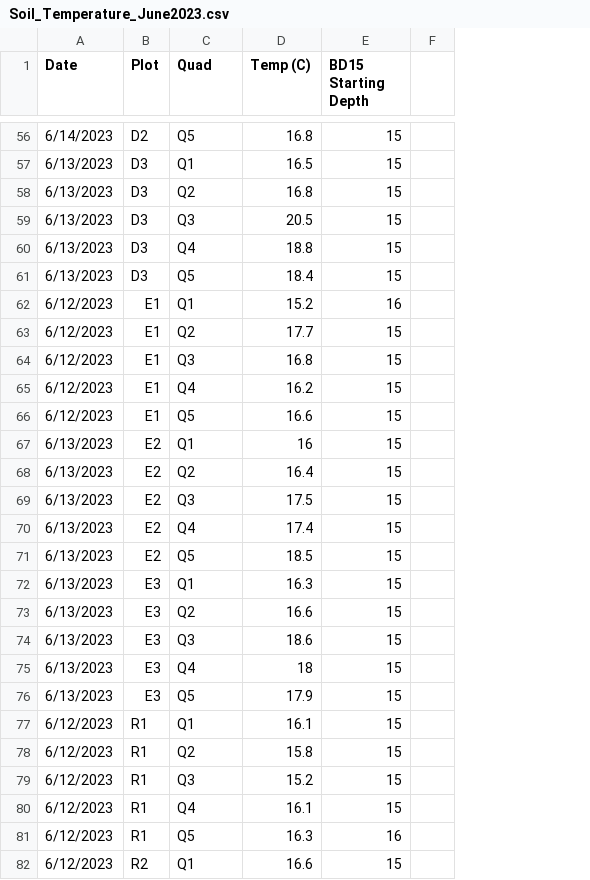
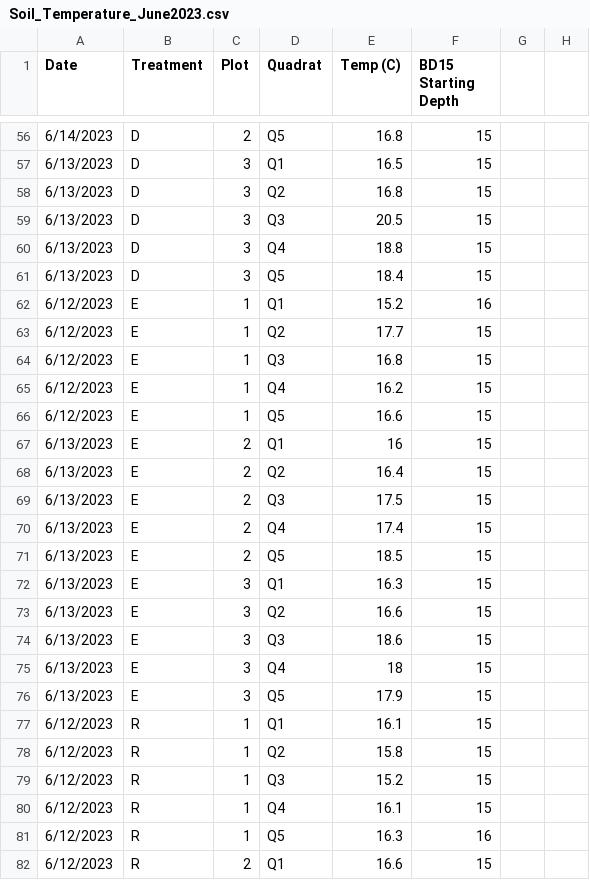
Before and after one commit to chelseamarpeterson/Floodplain-Restoration-Experiment, a CSV file: Soil_Analysis/Raw_Data/Soil_Temperature_June2023.csv, drawn as a sheet; only a part is shown, gaps mark what is left out; addresses are those after the commit; the diff covers the shown part only; the diff names each change by its address in the sheet, - before the commit and + after, or states it on an @@ line.

```diff
--- a/Soil_Analysis/Raw_Data/Soil_Temperature_June2023.csv
+++ b/Soil_Analysis/Raw_Data/Soil_Temperature_June2023.csv
+column B (Treatment), rows 56-82: D | D | D | D | D | D | E | E | E | E | E | E | E | E | E | E | E | E | E | E | E | R | R | R | R | R | R
+column G, empty
-D1: Quad
+D1: Quadrat
-C56 (Plot): D2
+C56 (Plot): 2
-C57:C61 (Plot): D3
+C57:C61 (Plot): 3
-C62:C66 (Plot): E1
+C62:C66 (Plot): 1
-C67:C71 (Plot): E2
+C67:C71 (Plot): 2
-C72:C76 (Plot): E3
+C72:C76 (Plot): 3
-C77:C81 (Plot): R1
+C77:C81 (Plot): 1
-C82 (Plot): R2
+C82 (Plot): 2
```
Also changed, not shown: 63 edited cells elsewhere in this file, Soil_Analysis/Raw_Data/Aggregate_Masses_2023.csv, Soil_Analysis/Raw_Data/Bulk_Density_June2023.csv, 24 other files.
